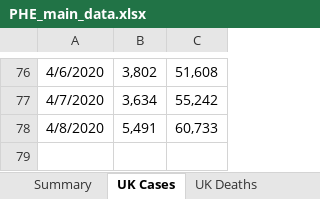
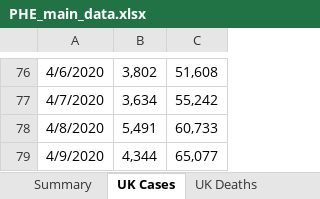
Before and after one commit to maxeyre/COVID-19, an Excel workbook: data_scraper/data/original/PHE_main_data.xlsx, sheet UK Cases, drawn as a sheet; only a part is shown, gaps mark what is left out; values as stored, in another font and other column widths than the file's, no borders; the diff names each change by its address in the sheet, - before the commit and + after, or states it on an @@ line.

```diff
--- a/data_scraper/data/original/PHE_main_data.xlsx (sheet UK Cases)
+++ b/data_scraper/data/original/PHE_main_data.xlsx (sheet UK Cases)
+row 79: 4/9/2020 | 4,344 | 65,077
```
Also changed, not shown: sheet UK Deaths, sheet Countries, sheet NHS Regions, sheet UTLAs, 8 other files.
